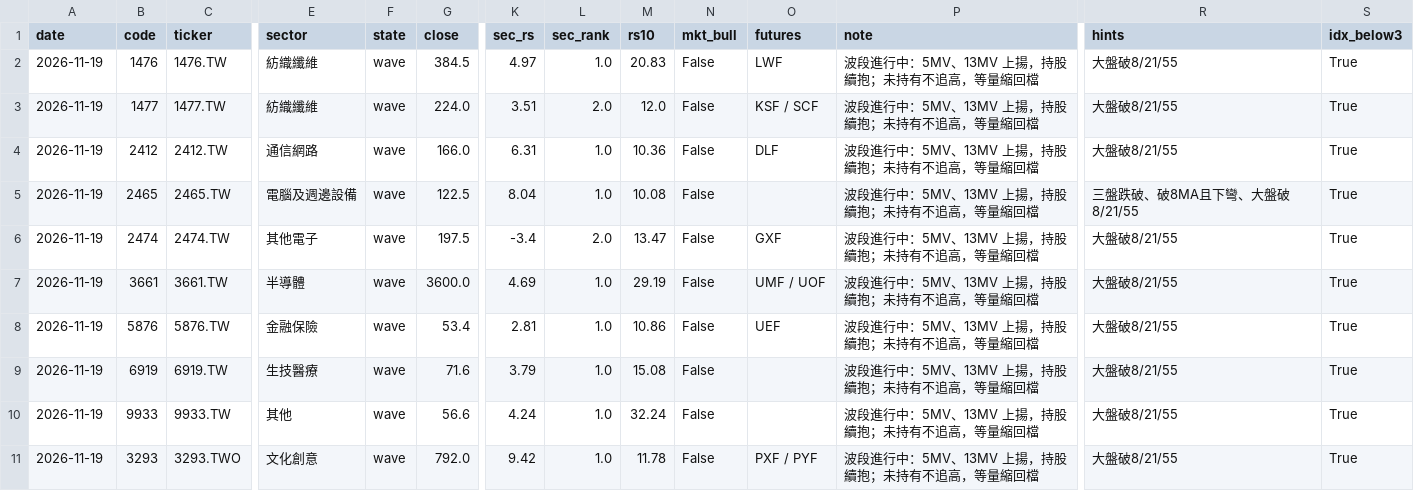
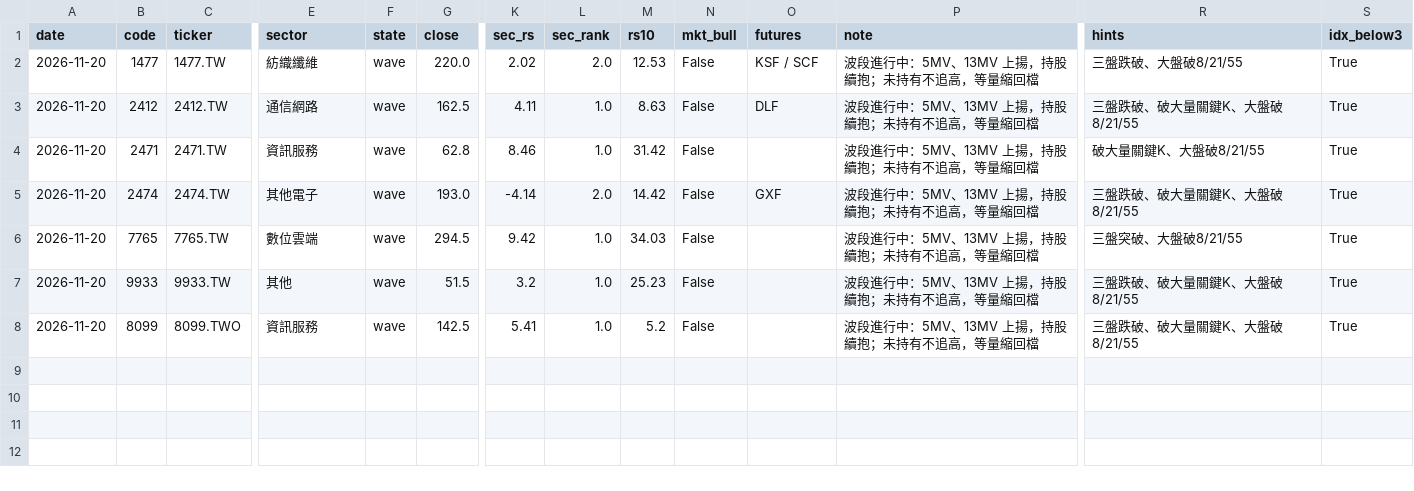
Before and after one commit to maybecrab-CQR/CQR-Dashboard, a CSV file: signal_log/latest_scan.csv, drawn as a sheet; only a part is shown, gaps mark what is left out; removed rows and columns are numbered as before the commit, all else as after; rows hold the shown columns only; the diff names each change by its address in the sheet, - before the commit and + after, or states it on an @@ line.

Commit message:
自動更新 signal_log/latest_scan.csv（2026-11-20 14:48）

```diff
--- a/signal_log/latest_scan.csv
+++ b/signal_log/latest_scan.csv
-row 2: 2026-11-19 | 1476 | 1476.TW | 紡織纖維 | wave | 384.5 | 4.97 | 1.0 | 20.83 | False | LWF | 波段進行中：5MV、13MV 上揚，持股續抱；未持有不追高，等量縮回檔 | 大盤破8/21/55 | True
-A2:A3 (date): 2026-11-19
+A2:A3 (date): 2026-11-20
-G2 (close): 224.0
+G2 (close): 220.0
-K2 (sec_rs): 3.51
+K2 (sec_rs): 2.02
-M2 (rs10): 12.0
+M2 (rs10): 12.53
-R2 (hints): 大盤破8/21/55
+R2 (hints): 三盤跌破、大盤破8/21/55
-G3 (close): 166.0
+G3 (close): 162.5
-K3 (sec_rs): 6.31
+K3 (sec_rs): 4.11
-M3 (rs10): 10.36
+M3 (rs10): 8.63
-R3 (hints): 大盤破8/21/55
+R3 (hints): 三盤跌破、破大量關鍵K、大盤破8/21/55
-row 5: 2026-11-19 | 2465 | 2465.TW | 電腦及週邊設備 | wave | 122.5 | 8.04 | 1.0 | 10.08 | False |  | 波段進行中：5MV、13MV 上揚，持股續抱；未持有不追高，等量縮回檔 | 三盤跌破、破8MA且下彎、大盤破8/21/55 | True
+row 4: 2026-11-20 | 2471 | 2471.TW | 資訊服務 | wave | 62.8 | 8.46 | 1.0 | 31.42 | False |  | 波段進行中：5MV、13MV 上揚，持股續抱；未持有不追高，等量縮回檔 | 破大量關鍵K、大盤破8/21/55 | True
-A5 (date): 2026-11-19
+A5 (date): 2026-11-20
-G5 (close): 197.5
+G5 (close): 193.0
-K5 (sec_rs): -3.4
+K5 (sec_rs): -4.14
-M5 (rs10): 13.47
+M5 (rs10): 14.42
-R5 (hints): 大盤破8/21/55
+R5 (hints): 三盤跌破、破大量關鍵K、大盤破8/21/55
-row 7: 2026-11-19 | 3661 | 3661.TW | 半導體 | wave | 3600.0 | 4.69 | 1.0 | 29.19 | False | UMF / UOF | 波段進行中：5MV、13MV 上揚，持股續抱；未持有不追高，等量縮回檔 | 大盤破8/21/55 | True
-row 8: 2026-11-19 | 5876 | 5876.TW | 金融保險 | wave | 53.4 | 2.81 | 1.0 | 10.86 | False | UEF | 波段進行中：5MV、13MV 上揚，持股續抱；未持有不追高，等量縮回檔 | 大盤破8/21/55 | True
-row 9: 2026-11-19 | 6919 | 6919.TW | 生技醫療 | wave | 71.6 | 3.79 | 1.0 | 15.08 | False |  | 波段進行中：5MV、13MV 上揚，持股續抱；未持有不追高，等量縮回檔 | 大盤破8/21/55 | True
+row 6: 2026-11-20 | 7765 | 7765.TW | 數位雲端 | wave | 294.5 | 9.42 | 1.0 | 34.03 | False |  | 波段進行中：5MV、13MV 上揚，持股續抱；未持有不追高，等量縮回檔 | 三盤突破、大盤破8/21/55 | True
-A7 (date): 2026-11-19
+A7 (date): 2026-11-20
-G7 (close): 56.6
+G7 (close): 51.5
-K7 (sec_rs): 4.24
+K7 (sec_rs): 3.2
-M7 (rs10): 32.24
+M7 (rs10): 25.23
-R7 (hints): 大盤破8/21/55
+R7 (hints): 三盤跌破、破大量關鍵K、大盤破8/21/55
-row 11: 2026-11-19 | 3293 | 3293.TWO | 文化創意 | wave | 792.0 | 9.42 | 1.0 | 11.78 | False | PXF / PYF | 波段進行中：5MV、13MV 上揚，持股續抱；未持有不追高，等量縮回檔 | 大盤破8/21/55 | True
+row 8: 2026-11-20 | 8099 | 8099.TWO | 資訊服務 | wave | 142.5 | 5.41 | 1.0 | 5.2 | False |  | 波段進行中：5MV、13MV 上揚，持股續抱；未持有不追高，等量縮回檔 | 三盤跌破、破大量關鍵K、大盤破8/21/55 | True
```
